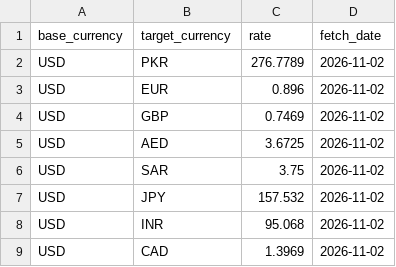
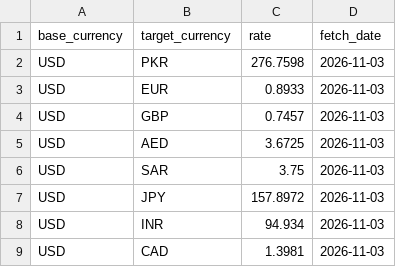
Before and after one commit to alizain126/API_pipeline, a CSV file: data/latest_rates.csv, drawn as a sheet.

```diff
--- a/data/latest_rates.csv
+++ b/data/latest_rates.csv
@@ -1,9 +1,9 @@
 base_currency,target_currency,rate,fetch_date
-USD,PKR,276.7789,2026-11-02
-USD,EUR,0.896,2026-11-02
-USD,GBP,0.7469,2026-11-02
-USD,AED,3.6725,2026-11-02
-USD,SAR,3.75,2026-11-02
-USD,JPY,157.532,2026-11-02
-USD,INR,95.068,2026-11-02
-USD,CAD,1.3969,2026-11-02
+USD,PKR,276.7598,2026-11-03
+USD,EUR,0.8933,2026-11-03
+USD,GBP,0.7457,2026-11-03
+USD,AED,3.6725,2026-11-03
+USD,SAR,3.75,2026-11-03
+USD,JPY,157.8972,2026-11-03
+USD,INR,94.934,2026-11-03
+USD,CAD,1.3981,2026-11-03
```
